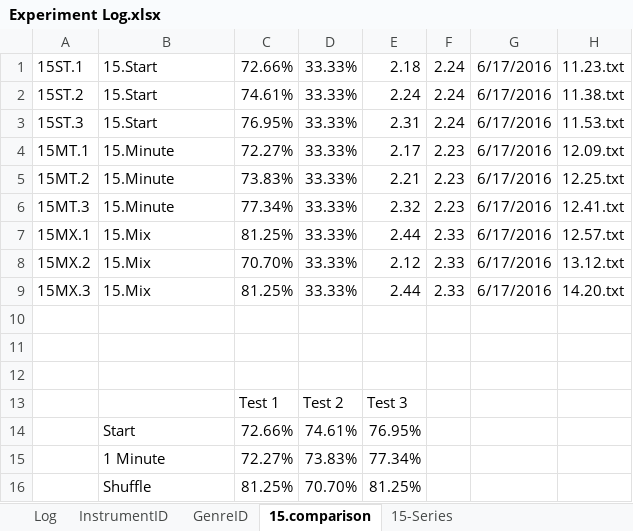
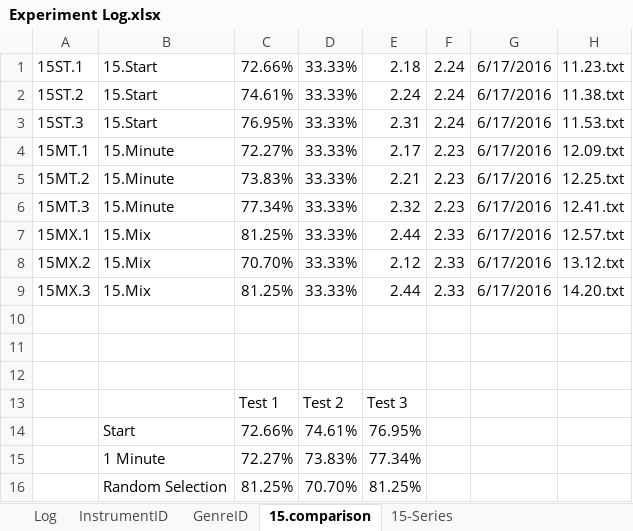
Before and after one commit to grey280/nAud, an Excel workbook: logs/Experiment Log.xlsx, sheet 15.comparison, drawn as a sheet; values as stored, in another font and other column widths than the file's, no borders; charts and pictures and conditional formats not drawn; the diff names each change by its address in the sheet, - before the commit and + after, or states it on an @@ line.

Commit message:
Change 'shuffle' in graph to 'random points'

```diff
--- a/logs/Experiment Log.xlsx (sheet 15.comparison)
+++ b/logs/Experiment Log.xlsx (sheet 15.comparison)
-B16: Shuffle
+B16: Random Selection
```
Also changed, not shown: charts or pictures.
